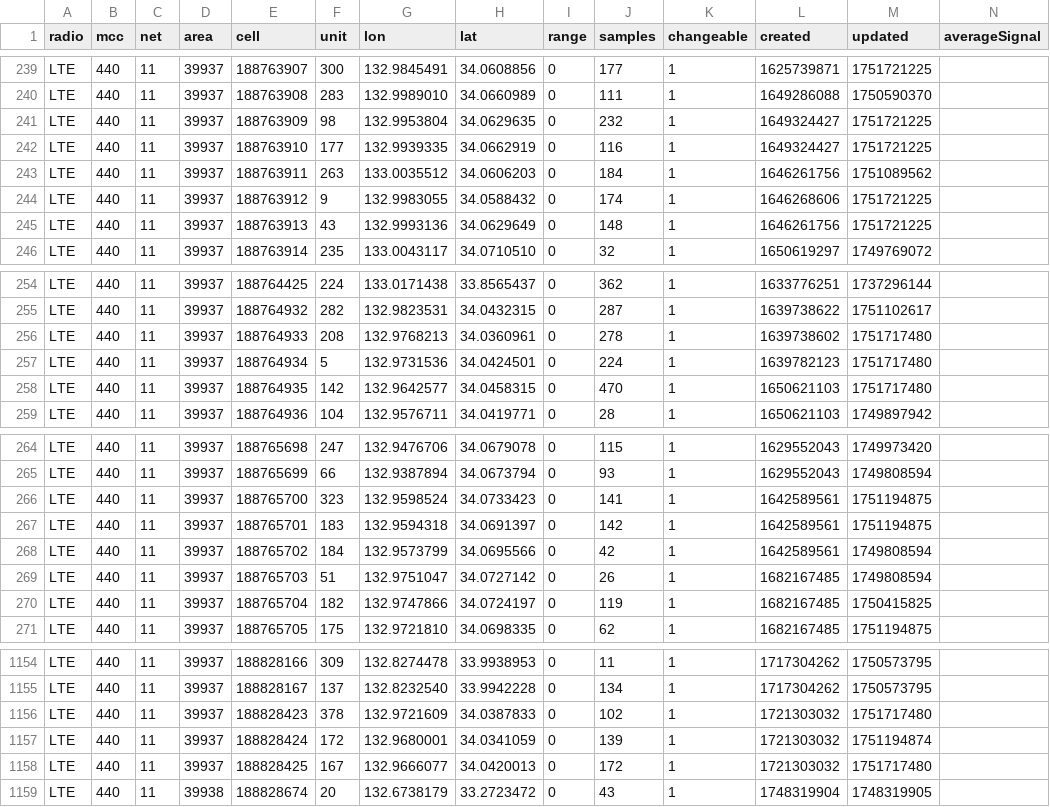
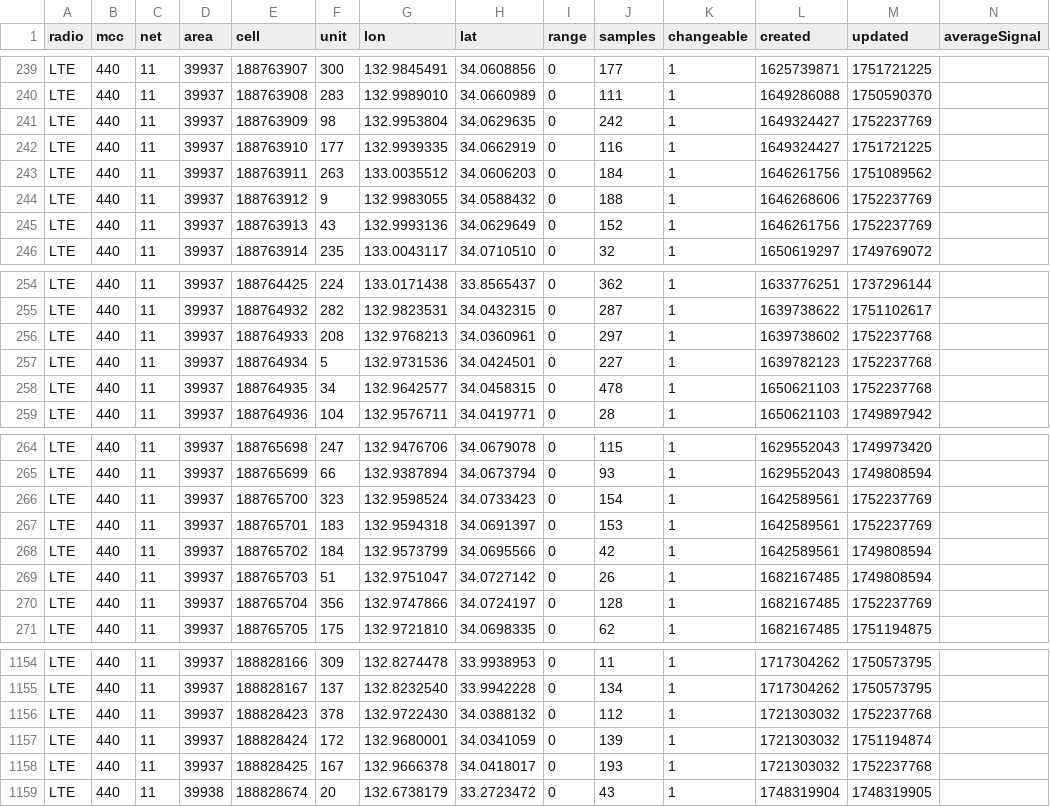
Before and after one commit to raku10ehime/kmz, a CSV file: kmz/mls44011.csv, drawn as a sheet; only a part is shown, gaps mark what is left out; the diff covers the shown part only.

```diff
--- a/kmz/mls44011.csv
+++ b/kmz/mls44011.csv
@@ -240,7 +240,7 @@ LTE,440,11,39937,188763907,300,132.9845491,34.0608856,0,177,1,1625739871,1751721
 LTE,440,11,39937,188763908,283,132.9989010,34.0660989,0,111,1,1649286088,1750590370,
-LTE,440,11,39937,188763909,98,132.9953804,34.0629635,0,232,1,1649324427,1751721225,
+LTE,440,11,39937,188763909,98,132.9953804,34.0629635,0,242,1,1649324427,1752237769,
 LTE,440,11,39937,188763910,177,132.9939335,34.0662919,0,116,1,1649324427,1751721225,
 LTE,440,11,39937,188763911,263,133.0035512,34.0606203,0,184,1,1646261756,1751089562,
-LTE,440,11,39937,188763912,9,132.9983055,34.0588432,0,174,1,1646268606,1751721225,
-LTE,440,11,39937,188763913,43,132.9993136,34.0629649,0,148,1,1646261756,1751721225,
+LTE,440,11,39937,188763912,9,132.9983055,34.0588432,0,188,1,1646268606,1752237769,
+LTE,440,11,39937,188763913,43,132.9993136,34.0629649,0,152,1,1646261756,1752237769,
 LTE,440,11,39937,188763914,235,133.0043117,34.0710510,0,32,1,1650619297,1749769072,
@@ -255,5 +255,5 @@ LTE,440,11,39937,188764425,224,133.0171438,33.8565437,0,362,1,1633776251,1737296
 LTE,440,11,39937,188764932,282,132.9823531,34.0432315,0,287,1,1639738622,1751102617,
-LTE,440,11,39937,188764933,208,132.9768213,34.0360961,0,278,1,1639738602,1751717480,
-LTE,440,11,39937,188764934,5,132.9731536,34.0424501,0,224,1,1639782123,1751717480,
-LTE,440,11,39937,188764935,142,132.9642577,34.0458315,0,470,1,1650621103,1751717480,
+LTE,440,11,39937,188764933,208,132.9768213,34.0360961,0,297,1,1639738602,1752237768,
+LTE,440,11,39937,188764934,5,132.9731536,34.0424501,0,227,1,1639782123,1752237768,
+LTE,440,11,39937,188764935,34,132.9642577,34.0458315,0,478,1,1650621103,1752237768,
 LTE,440,11,39937,188764936,104,132.9576711,34.0419771,0,28,1,1650621103,1749897942,
@@ -265,7 +265,7 @@ LTE,440,11,39937,188765698,247,132.9476706,34.0679078,0,115,1,1629552043,1749973
 LTE,440,11,39937,188765699,66,132.9387894,34.0673794,0,93,1,1629552043,1749808594,
-LTE,440,11,39937,188765700,323,132.9598524,34.0733423,0,141,1,1642589561,1751194875,
-LTE,440,11,39937,188765701,183,132.9594318,34.0691397,0,142,1,1642589561,1751194875,
+LTE,440,11,39937,188765700,323,132.9598524,34.0733423,0,154,1,1642589561,1752237769,
+LTE,440,11,39937,188765701,183,132.9594318,34.0691397,0,153,1,1642589561,1752237769,
 LTE,440,11,39937,188765702,184,132.9573799,34.0695566,0,42,1,1642589561,1749808594,
 LTE,440,11,39937,188765703,51,132.9751047,34.0727142,0,26,1,1682167485,1749808594,
-LTE,440,11,39937,188765704,182,132.9747866,34.0724197,0,119,1,1682167485,1750415825,
+LTE,440,11,39937,188765704,356,132.9747866,34.0724197,0,128,1,1682167485,1752237769,
 LTE,440,11,39937,188765705,175,132.9721810,34.0698335,0,62,1,1682167485,1751194875,
@@ -1155,5 +1155,5 @@ LTE,440,11,39937,188828166,309,132.8274478,33.9938953,0,11,1,1717304262,17505737
 LTE,440,11,39937,188828167,137,132.8232540,33.9942228,0,134,1,1717304262,1750573795,
-LTE,440,11,39937,188828423,378,132.9721609,34.0387833,0,102,1,1721303032,1751717480,
+LTE,440,11,39937,188828423,378,132.9722430,34.0388132,0,112,1,1721303032,1752237768,
 LTE,440,11,39937,188828424,172,132.9680001,34.0341059,0,139,1,1721303032,1751194874,
-LTE,440,11,39937,188828425,167,132.9666077,34.0420013,0,172,1,1721303032,1751717480,
+LTE,440,11,39937,188828425,167,132.9666378,34.0418017,0,193,1,1721303032,1752237768,
 LTE,440,11,39938,188828674,20,132.6738179,33.2723472,0,43,1,1748319904,1748319905,
```
Also changed, not shown: 69 edited cells elsewhere in this file, 2 other files.
